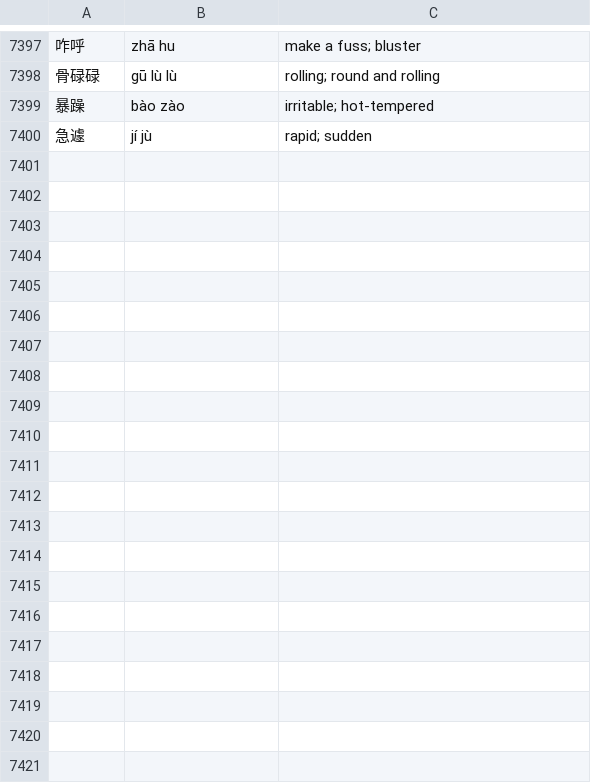
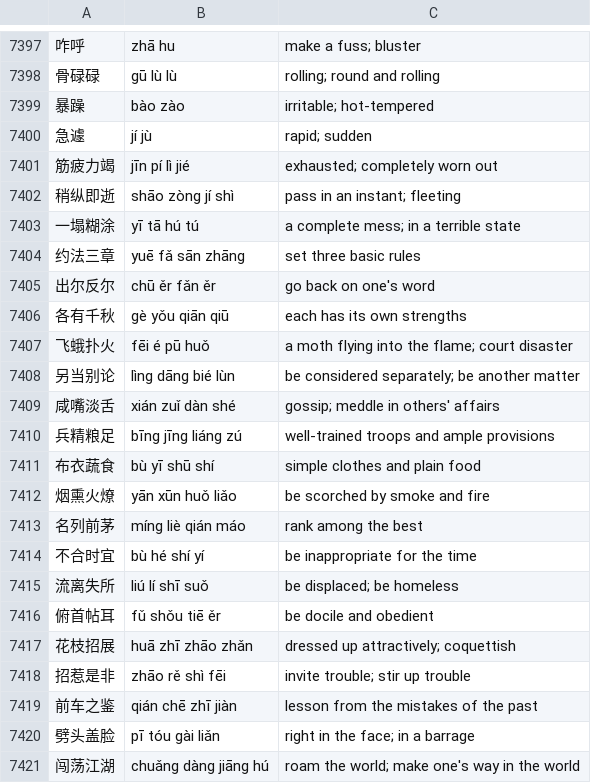
Before and after one commit to notkarenyi/chinese-practice, a CSV file: r/vocab.csv, drawn as a sheet; only a part is shown, gaps mark what is left out; the diff names each change by its address in the sheet, - before the commit and + after, or states it on an @@ line.

Commit message:
Update vocab.csv

```diff
--- a/r/vocab.csv
+++ b/r/vocab.csv
+row 7401: 筋疲力竭 | jīn pí lì jié | exhausted; completely worn out
+row 7402: 稍纵即逝 | shāo zòng jí shì | pass in an instant; fleeting
+row 7403: 一塌糊涂 | yī tā hú tú | a complete mess; in a terrible state
+row 7404: 约法三章 | yuē fǎ sān zhāng | set three basic rules
+row 7405: 出尔反尔 | chū ěr fǎn ěr | go back on one's word
+row 7406: 各有千秋 | gè yǒu qiān qiū | each has its own strengths
+row 7407: 飞蛾扑火 | fēi é pū huǒ | a moth flying into the flame; court disaster
+row 7408: 另当别论 | lìng dāng bié lùn | be considered separately; be another matter
+row 7409: 咸嘴淡舌 | xián zuǐ dàn shé | gossip; meddle in others' affairs
+row 7410: 兵精粮足 | bīng jīng liáng zú | well-trained troops and ample provisions
+row 7411: 布衣蔬食 | bù yī shū shí | simple clothes and plain food
+row 7412: 烟熏火燎 | yān xūn huǒ liǎo | be scorched by smoke and fire
+row 7413: 名列前茅 | míng liè qián máo | rank among the best
+row 7414: 不合时宜 | bù hé shí yí | be inappropriate for the time
+row 7415: 流离失所 | liú lí shī suǒ | be displaced; be homeless
+row 7416: 俯首帖耳 | fǔ shǒu tiē ěr | be docile and obedient
+row 7417: 花枝招展 | huā zhī zhāo zhǎn | dressed up attractively; coquettish
+row 7418: 招惹是非 | zhāo rě shì fēi | invite trouble; stir up trouble
+row 7419: 前车之鉴 | qián chē zhī jiàn | lesson from the mistakes of the past
+row 7420: 劈头盖脸 | pī tóu gài liǎn | right in the face; in a barrage
+row 7421: 闯荡江湖 | chuǎng dàng jiāng hú | roam the world; make one's way in the world
```
